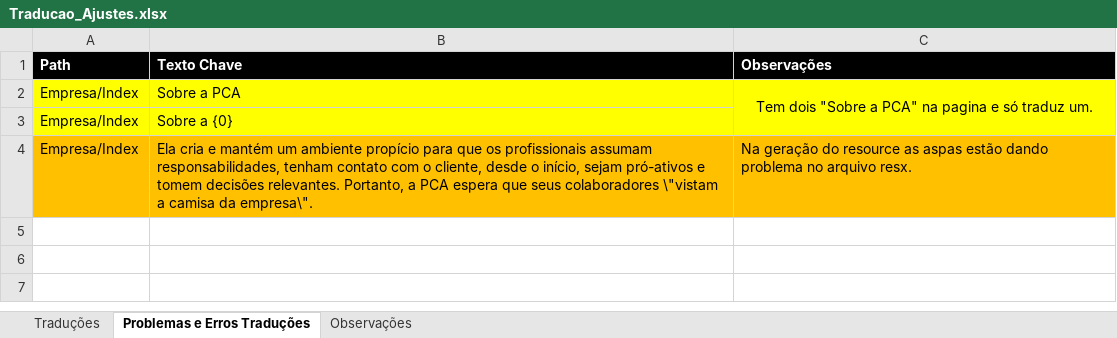
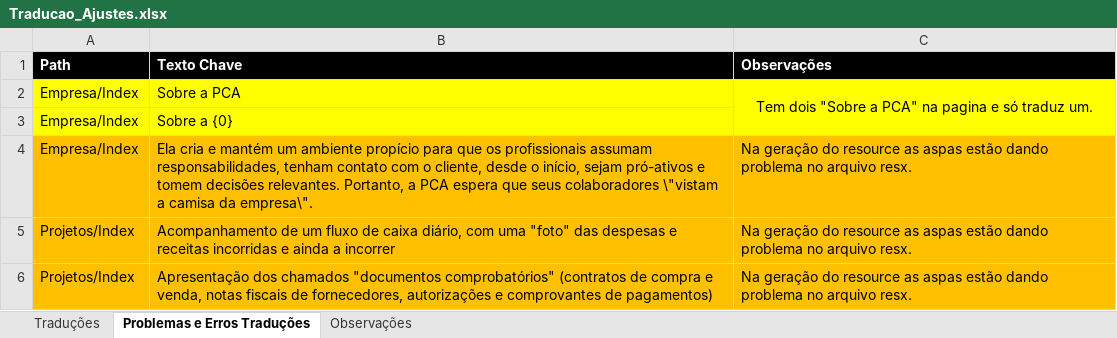
Before and after one commit to Murasakin/traducao-excel, an Excel workbook: Traducao_Ajustes.xlsx, sheet Problemas e Erros Traduções, drawn as a sheet; values as stored, in another font and other column widths than the file's, no borders; the diff names each change by its address in the sheet, - before the commit and + after, or states it on an @@ line.

Commit message:
Tela de Projetos pronta, erros reportados. Tela de Clientes pronta.

```diff
--- a/Traducao_Ajustes.xlsx (sheet Problemas e Erros Traduções)
+++ b/Traducao_Ajustes.xlsx (sheet Problemas e Erros Traduções)
+row 5: Projetos/Index | Acompanhamento de um fluxo de caixa diário, com uma "foto" das despesas e receitas incorridas e ainda a incorrer | Na geração do resource as aspas estão dando problema no arquivo resx.
+row 6: Projetos/Index | Apresentação dos chamados "documentos comprobatórios" (contratos de compra e venda, notas fiscais de fornecedores, autorizações e comprovantes de pagamentos) | Na geração do resource as aspas estão dando problema no arquivo resx.
```
Also changed, not shown: sheet Traduções.
